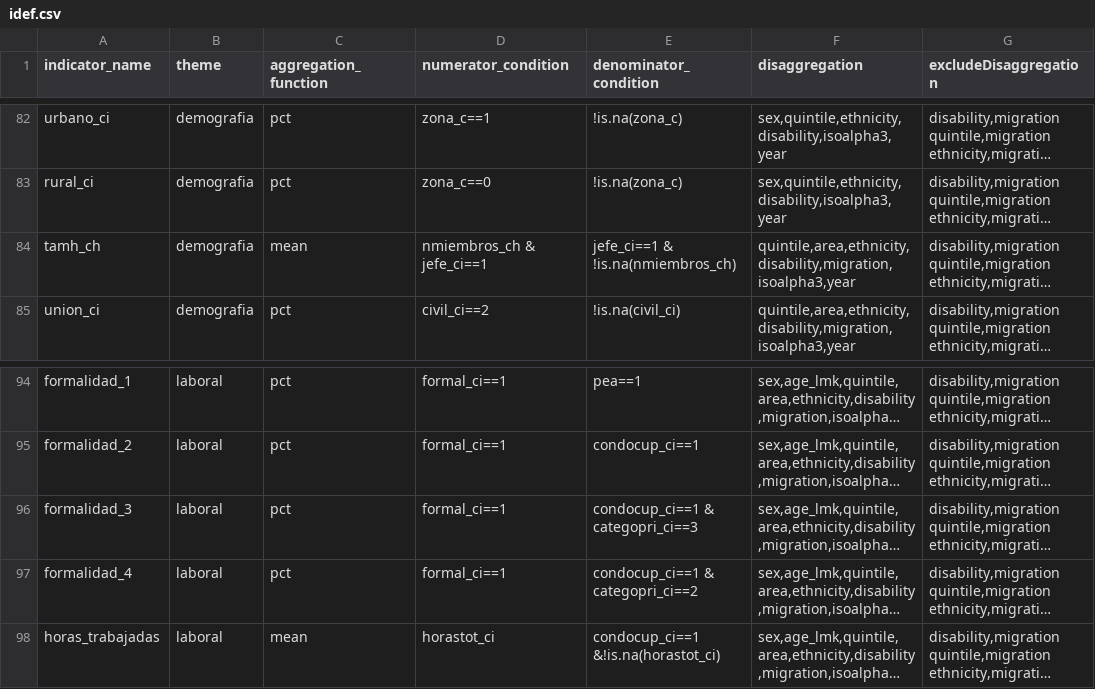
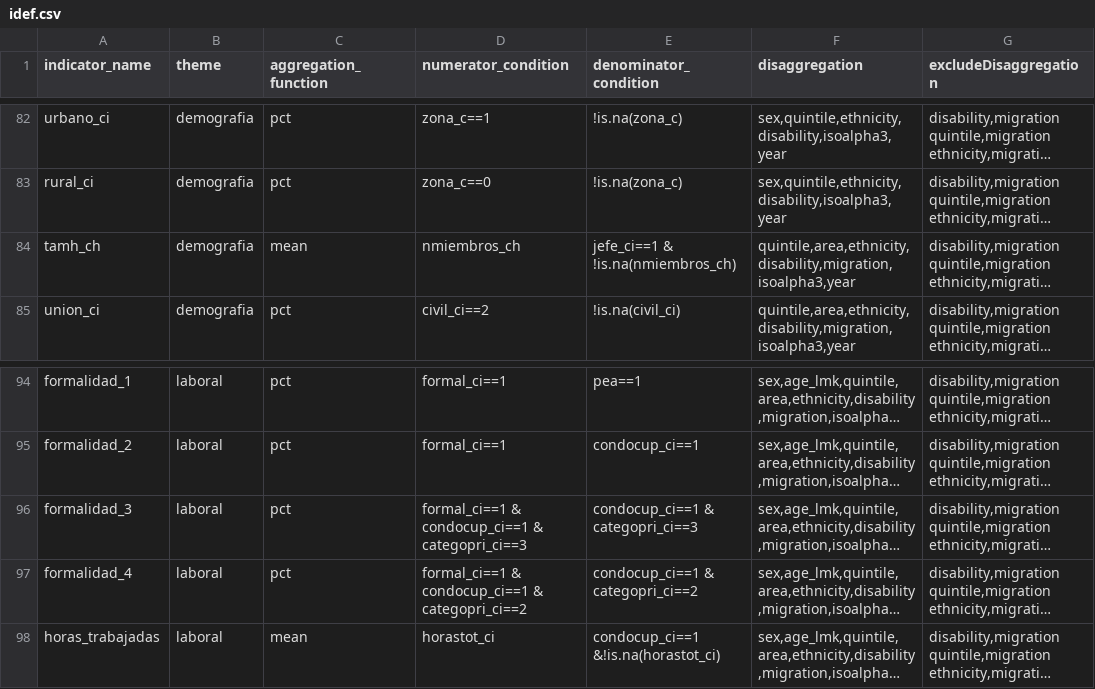
Before and after one commit to rdsantos3/calculo_indicators_R, a CSV file: Inputs/idef.csv, drawn as a sheet; only a part is shown, gaps mark what is left out; long unchanged cells end in …; the diff names each change by its address in the sheet, - before the commit and + after, or states it on an @@ line.

Commit message:
update LMK
Update LMK values from formal_ci to NA_real_

```diff
--- a/Inputs/idef.csv
+++ b/Inputs/idef.csv
-D84 (numerator_condition): nmiembros_ch & jefe_ci==1
+D84 (numerator_condition): nmiembros_ch
-D96 (numerator_condition): formal_ci==1
+D96 (numerator_condition): formal_ci==1 & condocup_ci==1 & categopri_ci==3
-D97 (numerator_condition): formal_ci==1
+D97 (numerator_condition): formal_ci==1 & condocup_ci==1 & categopri_ci==2
```
Also changed, not shown: 1 other file.
